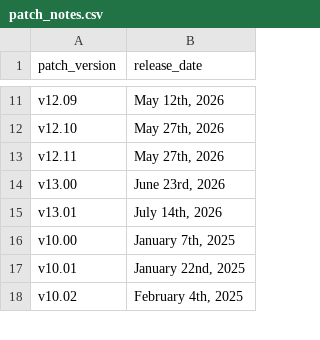
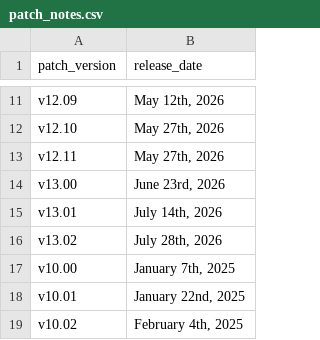
Before and after one commit to SharlEclair/vct-prediction-engine, a CSV file: data/raw/patch_notes.csv, drawn as a sheet; only a part is shown, gaps mark what is left out; the diff names each change by its address in the sheet, - before the commit and + after, or states it on an @@ line.

```diff
--- a/data/raw/patch_notes.csv
+++ b/data/raw/patch_notes.csv
+row 16: v13.02 | July 28th, 2026
```
Also changed, not shown: data/processed/y_target.csv, 35 other files.
